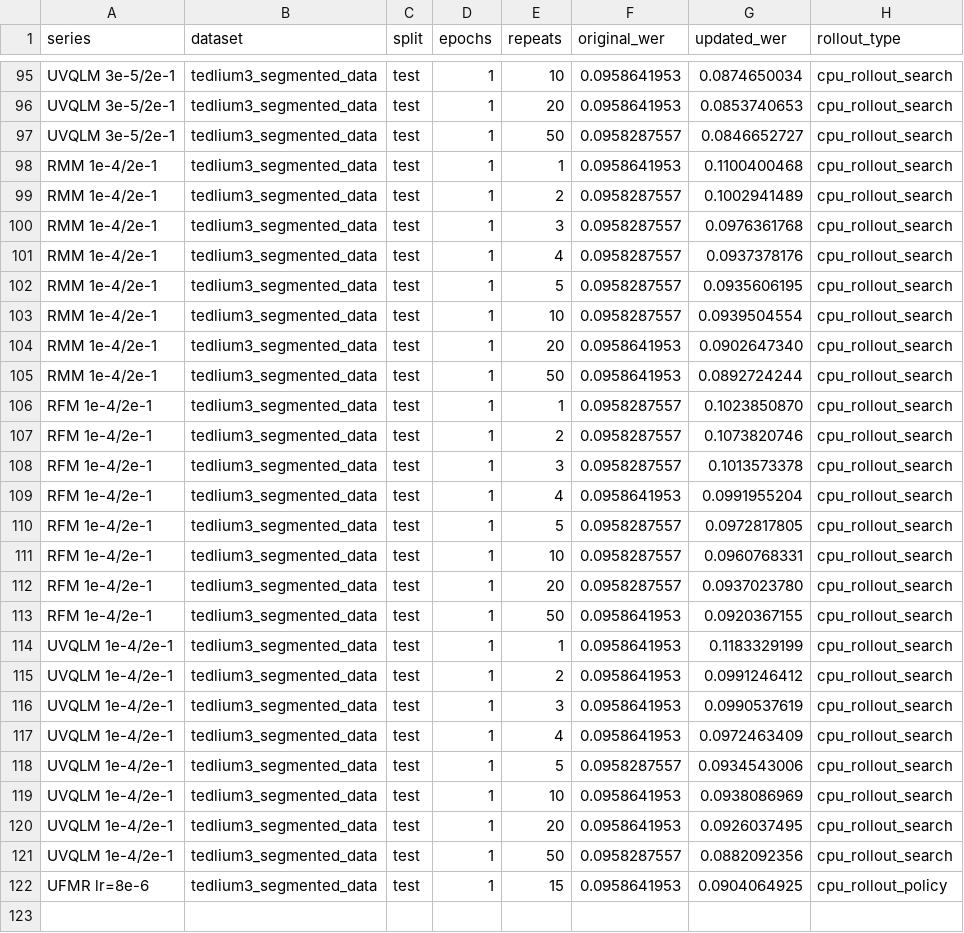
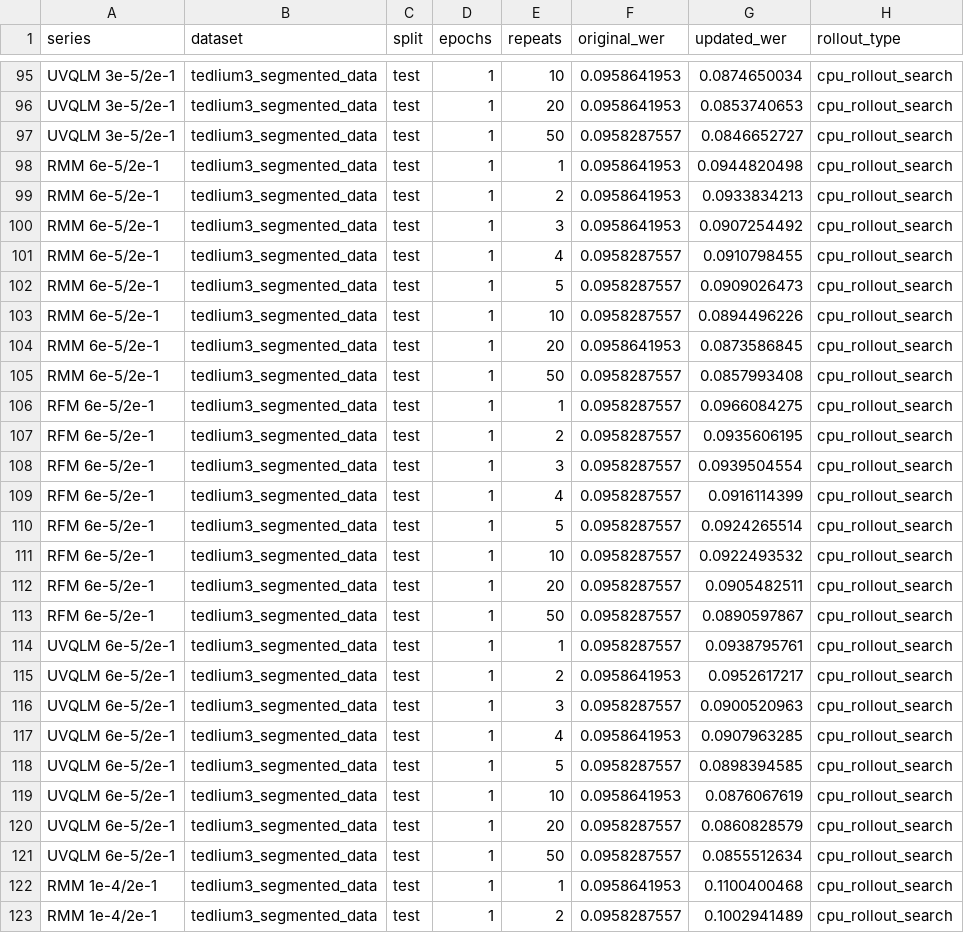
Before and after one commit to robflynnyh/learning-to-augment, a CSV file: exp/results/repro/oracle/oracle_lr_sweep_vs_ufmr.csv, drawn as a sheet; only a part is shown, gaps mark what is left out; the shorter side is filled out with more unchanged rows; the diff names each change by its address in the sheet, - before the commit and + after, or states it on an @@ line.

Commit message:
Finalize ROB-60 intermediate oracle results

```diff
--- a/exp/results/repro/oracle/oracle_lr_sweep_vs_ufmr.csv
+++ b/exp/results/repro/oracle/oracle_lr_sweep_vs_ufmr.csv
+row 98: RMM 6e-5/2e-1 | tedlium3_segmented_data | test | 1 | 1 | 0.0958641953 | 0.0944820498 | cpu_rollout_search
+row 99: RMM 6e-5/2e-1 | tedlium3_segmented_data | test | 1 | 2 | 0.0958641953 | 0.0933834213 | cpu_rollout_search
+row 100: RMM 6e-5/2e-1 | tedlium3_segmented_data | test | 1 | 3 | 0.0958641953 | 0.0907254492 | cpu_rollout_search
+row 101: RMM 6e-5/2e-1 | tedlium3_segmented_data | test | 1 | 4 | 0.0958287557 | 0.0910798455 | cpu_rollout_search
+row 102: RMM 6e-5/2e-1 | tedlium3_segmented_data | test | 1 | 5 | 0.0958287557 | 0.0909026473 | cpu_rollout_search
+row 103: RMM 6e-5/2e-1 | tedlium3_segmented_data | test | 1 | 10 | 0.0958287557 | 0.0894496226 | cpu_rollout_search
+row 104: RMM 6e-5/2e-1 | tedlium3_segmented_data | test | 1 | 20 | 0.0958641953 | 0.0873586845 | cpu_rollout_search
+row 105: RMM 6e-5/2e-1 | tedlium3_segmented_data | test | 1 | 50 | 0.0958287557 | 0.0857993408 | cpu_rollout_search
+row 106: RFM 6e-5/2e-1 | tedlium3_segmented_data | test | 1 | 1 | 0.0958287557 | 0.0966084275 | cpu_rollout_search
+row 107: RFM 6e-5/2e-1 | tedlium3_segmented_data | test | 1 | 2 | 0.0958287557 | 0.0935606195 | cpu_rollout_search
+row 108: RFM 6e-5/2e-1 | tedlium3_segmented_data | test | 1 | 3 | 0.0958287557 | 0.0939504554 | cpu_rollout_search
+row 109: RFM 6e-5/2e-1 | tedlium3_segmented_data | test | 1 | 4 | 0.0958287557 | 0.0916114399 | cpu_rollout_search
+row 110: RFM 6e-5/2e-1 | tedlium3_segmented_data | test | 1 | 5 | 0.0958287557 | 0.0924265514 | cpu_rollout_search
+row 111: RFM 6e-5/2e-1 | tedlium3_segmented_data | test | 1 | 10 | 0.0958287557 | 0.0922493532 | cpu_rollout_search
+row 112: RFM 6e-5/2e-1 | tedlium3_segmented_data | test | 1 | 20 | 0.0958287557 | 0.0905482511 | cpu_rollout_search
+row 113: RFM 6e-5/2e-1 | tedlium3_segmented_data | test | 1 | 50 | 0.0958287557 | 0.0890597867 | cpu_rollout_search
+row 114: UVQLM 6e-5/2e-1 | tedlium3_segmented_data | test | 1 | 1 | 0.0958287557 | 0.0938795761 | cpu_rollout_search
+row 115: UVQLM 6e-5/2e-1 | tedlium3_segmented_data | test | 1 | 2 | 0.0958641953 | 0.0952617217 | cpu_rollout_search
+row 116: UVQLM 6e-5/2e-1 | tedlium3_segmented_data | test | 1 | 3 | 0.0958287557 | 0.0900520963 | cpu_rollout_search
+row 117: UVQLM 6e-5/2e-1 | tedlium3_segmented_data | test | 1 | 4 | 0.0958641953 | 0.0907963285 | cpu_rollout_search
+row 118: UVQLM 6e-5/2e-1 | tedlium3_segmented_data | test | 1 | 5 | 0.0958287557 | 0.0898394585 | cpu_rollout_search
+row 119: UVQLM 6e-5/2e-1 | tedlium3_segmented_data | test | 1 | 10 | 0.0958641953 | 0.0876067619 | cpu_rollout_search
+row 120: UVQLM 6e-5/2e-1 | tedlium3_segmented_data | test | 1 | 20 | 0.0958287557 | 0.0860828579 | cpu_rollout_search
+row 121: UVQLM 6e-5/2e-1 | tedlium3_segmented_data | test | 1 | 50 | 0.0958287557 | 0.0855512634 | cpu_rollout_search
```
Also changed, not shown: 7 other files.
